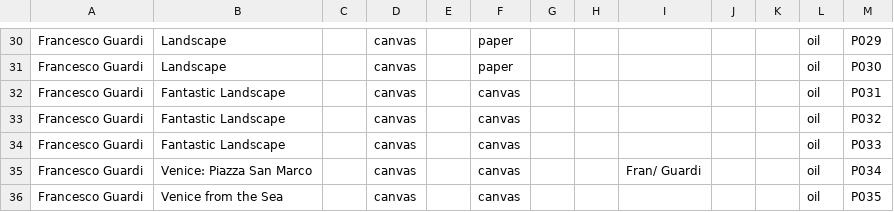
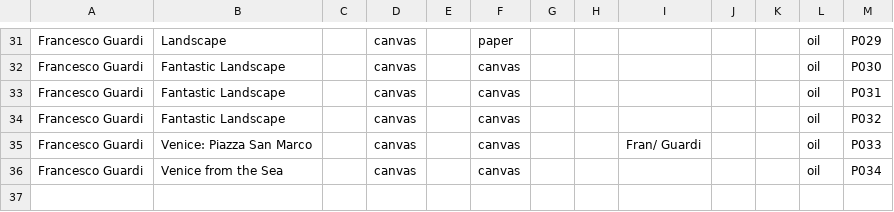
Before and after one commit to Bianca-LM/art-criticism-ontology, a CSV file: data/Dataset_paintings.csv, drawn as a sheet; only a part is shown, gaps mark what is left out; removed rows and columns are numbered as before the commit, all else as after; the diff covers the shown part only; the diff names each change by its address in the sheet, - before the commit and + after, or states it on an @@ line.

Commit message:
Update Dataset_paintings.csv

```diff
--- a/data/Dataset_paintings.csv
+++ b/data/Dataset_paintings.csv
-B32: Landscape
+B32: Fantastic Landscape
-F32: paper
+F32: canvas
-row 34: Francesco Guardi | Fantastic Landscape |  | canvas |  | canvas |  |  |  |  |  | oil | P033
-M35: P034
+M35: P033
-M36: P035
+M36: P034
```
Also changed, not shown: 1 added row and 29 edited cells elsewhere in this file.
